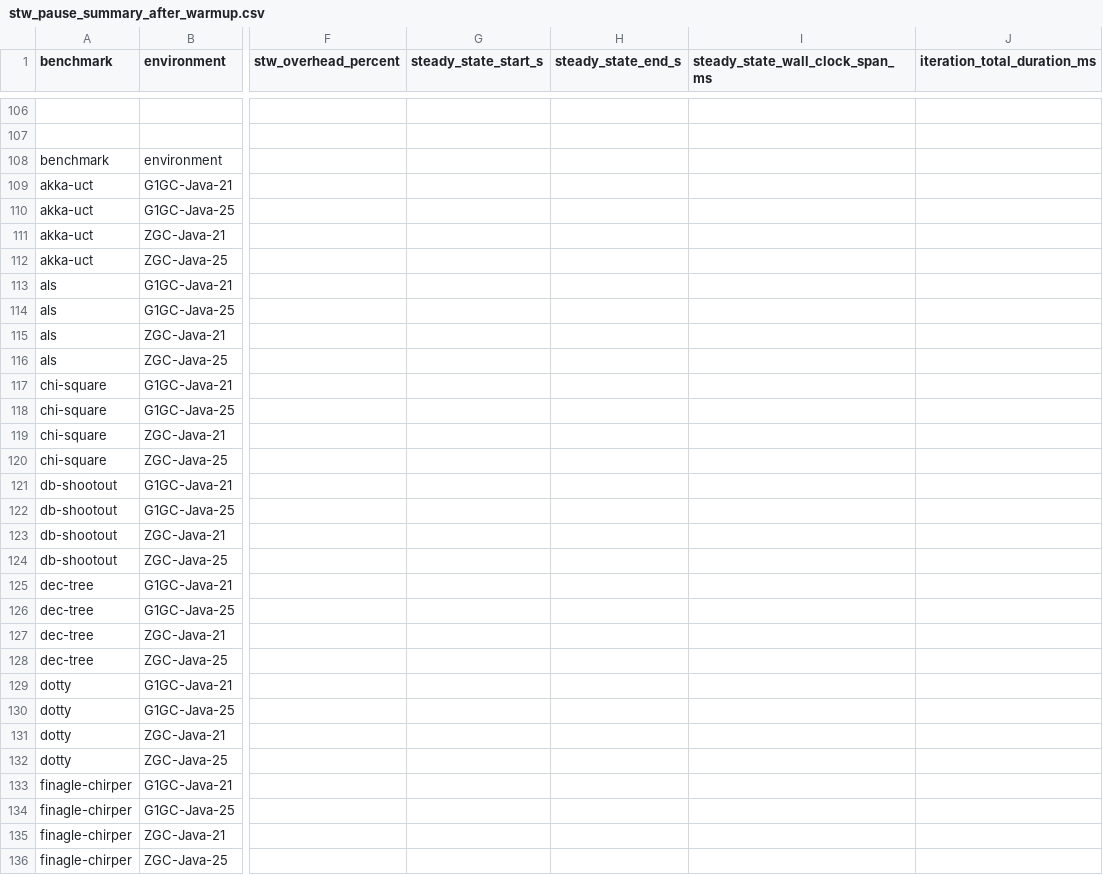
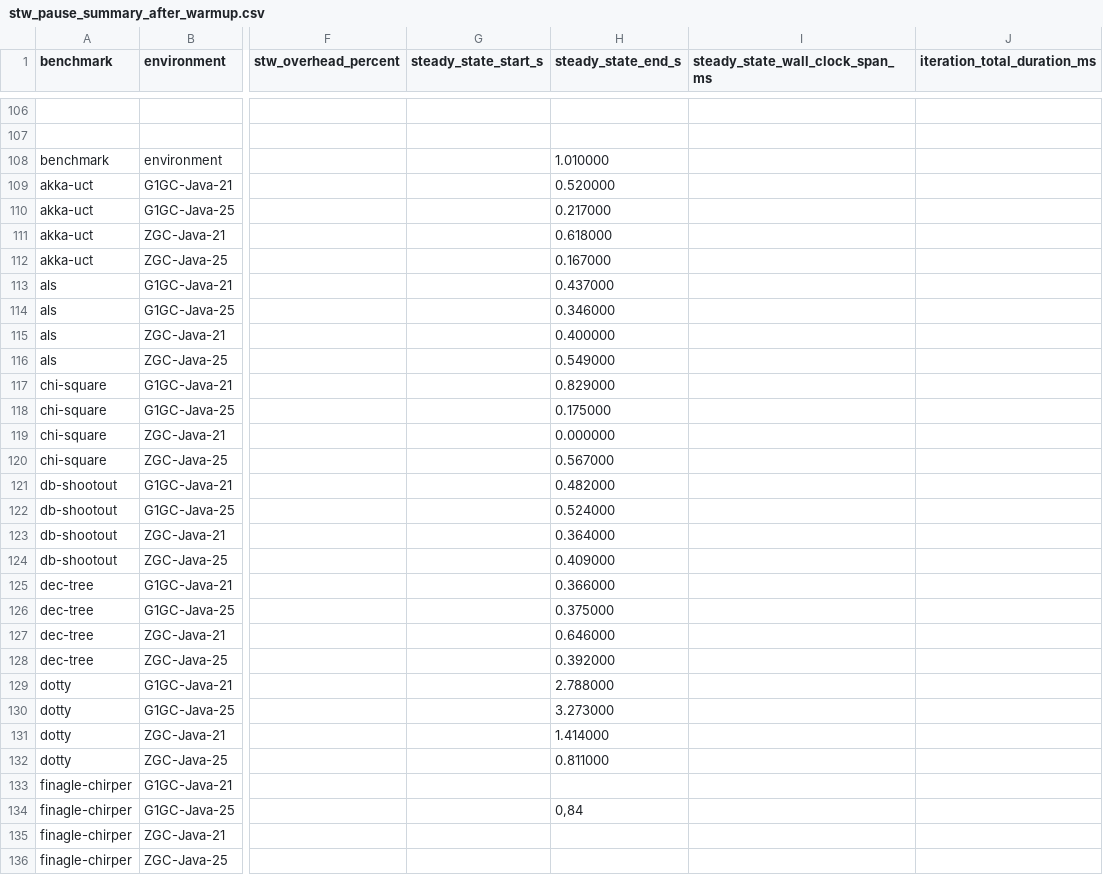
Before and after one commit to abelhorvath04/java-garbage-collector-benchmarking, a CSV file: statistic/stw-pause-data/stw_pause_summary_after_warmup.csv, drawn as a sheet; only a part is shown, gaps mark what is left out; the diff names each change by its address in the sheet, - before the commit and + after, or states it on an @@ line.

Commit message:
add statistic with mean values

```diff
--- a/statistic/stw-pause-data/stw_pause_summary_after_warmup.csv
+++ b/statistic/stw-pause-data/stw_pause_summary_after_warmup.csv
-H108 (steady_state_end_s): (empty)
+H108 (steady_state_end_s): 1.010000
-H109 (steady_state_end_s): (empty)
+H109 (steady_state_end_s): 0.520000
-H110 (steady_state_end_s): (empty)
+H110 (steady_state_end_s): 0.217000
-H111 (steady_state_end_s): (empty)
+H111 (steady_state_end_s): 0.618000
-H112 (steady_state_end_s): (empty)
+H112 (steady_state_end_s): 0.167000
-H113 (steady_state_end_s): (empty)
+H113 (steady_state_end_s): 0.437000
-H114 (steady_state_end_s): (empty)
+H114 (steady_state_end_s): 0.346000
-H115 (steady_state_end_s): (empty)
+H115 (steady_state_end_s): 0.400000
-H116 (steady_state_end_s): (empty)
+H116 (steady_state_end_s): 0.549000
-H117 (steady_state_end_s): (empty)
+H117 (steady_state_end_s): 0.829000
-H118 (steady_state_end_s): (empty)
+H118 (steady_state_end_s): 0.175000
-H119 (steady_state_end_s): (empty)
+H119 (steady_state_end_s): 0.000000
-H120 (steady_state_end_s): (empty)
+H120 (steady_state_end_s): 0.567000
-H121 (steady_state_end_s): (empty)
+H121 (steady_state_end_s): 0.482000
-H122 (steady_state_end_s): (empty)
+H122 (steady_state_end_s): 0.524000
-H123 (steady_state_end_s): (empty)
+H123 (steady_state_end_s): 0.364000
-H124 (steady_state_end_s): (empty)
+H124 (steady_state_end_s): 0.409000
-H125 (steady_state_end_s): (empty)
+H125 (steady_state_end_s): 0.366000
-H126 (steady_state_end_s): (empty)
+H126 (steady_state_end_s): 0.375000
-H127 (steady_state_end_s): (empty)
+H127 (steady_state_end_s): 0.646000
-H128 (steady_state_end_s): (empty)
+H128 (steady_state_end_s): 0.392000
-H129 (steady_state_end_s): (empty)
+H129 (steady_state_end_s): 2.788000
-H130 (steady_state_end_s): (empty)
+H130 (steady_state_end_s): 3.273000
-H131 (steady_state_end_s): (empty)
+H131 (steady_state_end_s): 1.414000
-H132 (steady_state_end_s): (empty)
+H132 (steady_state_end_s): 0.811000
-H134 (steady_state_end_s): (empty)
+H134 (steady_state_end_s): 0,84
```
Also changed, not shown: statistic/throughput-data/java25_vs_java21_comparison_for_plot.csv, 1 other file.
